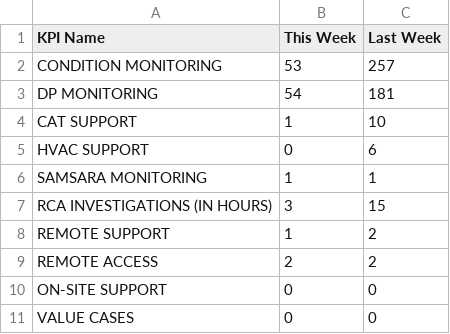
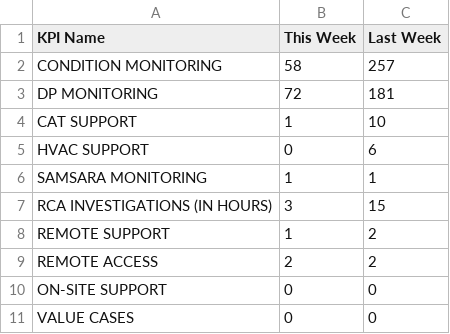
Before and after one commit to Unicorn0-0Cakes/KPI, a CSV file: eco-rmc/kpi-data.csv, drawn as a sheet.

Commit message:
Update KPI data for CONDITION and DP MONITORING

```diff
--- a/eco-rmc/kpi-data.csv
+++ b/eco-rmc/kpi-data.csv
@@ -1,4 +1,4 @@
 KPI Name,This Week,Last Week
-CONDITION MONITORING,53,257
-DP MONITORING,54,181
+CONDITION MONITORING,58,257
+DP MONITORING,72,181
 CAT SUPPORT,1,10
```
